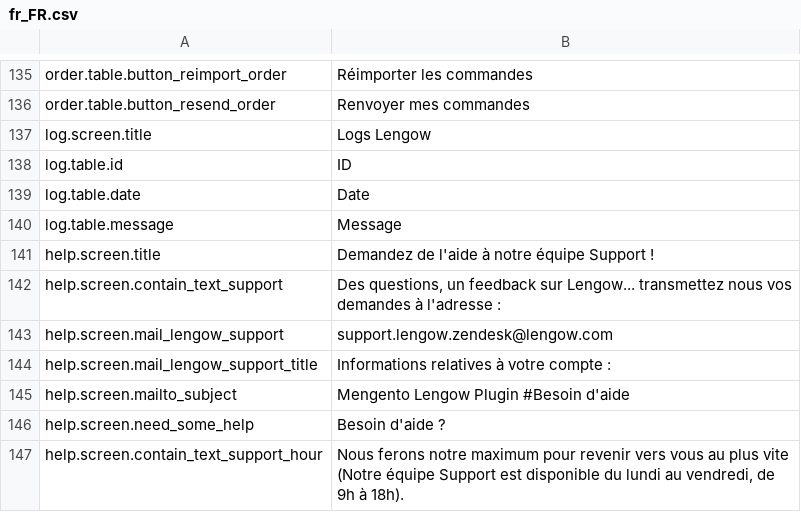
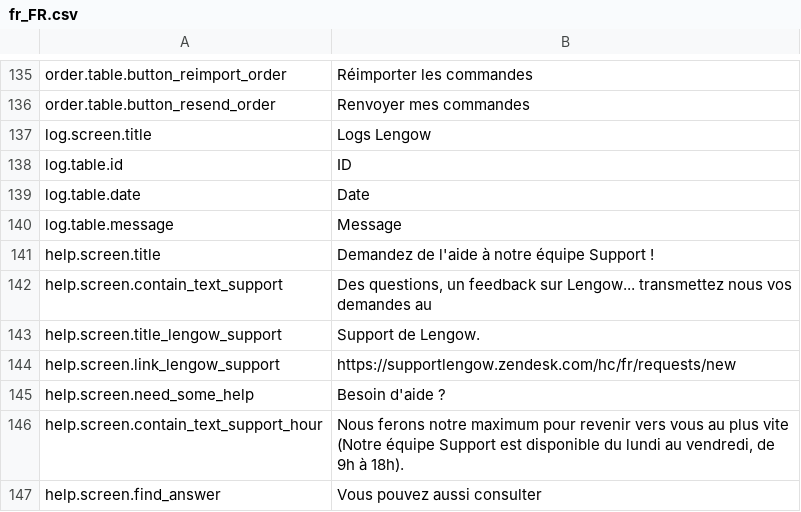
Before and after one commit to lengow/plugin-magento, a CSV file: app/code/community/Lengow/Connector/locale/fr_FR.csv, drawn as a sheet; only a part is shown, gaps mark what is left out; the shorter side is filled out with more unchanged rows.

```diff
--- a/app/code/community/Lengow/Connector/locale/fr_FR.csv
+++ b/app/code/community/Lengow/Connector/locale/fr_FR.csv
@@ -141,6 +141,5 @@ log.table.message|Message
 help.screen.title|Demandez de l'aide à notre équipe Support !
-help.screen.contain_text_support|Des questions, un feedback sur Lengow... transmettez nous vos demandes à l'adresse :
-help.screen.mail_lengow_support|support.lengow.zendesk@lengow.com
-help.screen.mail_lengow_support_title|Informations relatives à votre compte :
-help.screen.mailto_subject|Mengento Lengow Plugin #Besoin d'aide
+help.screen.contain_text_support|Des questions, un feedback sur Lengow... transmettez nous vos demandes au
+help.screen.title_lengow_support|Support de Lengow.
+help.screen.link_lengow_support|https://supportlengow.zendesk.com/hc/fr/requests/new
 help.screen.need_some_help|Besoin d'aide ?
```
Also changed, not shown: app/code/community/Lengow/Connector/locale/de_DE.csv, app/code/community/Lengow/Connector/locale/en_GB.csv, 6 other files.
